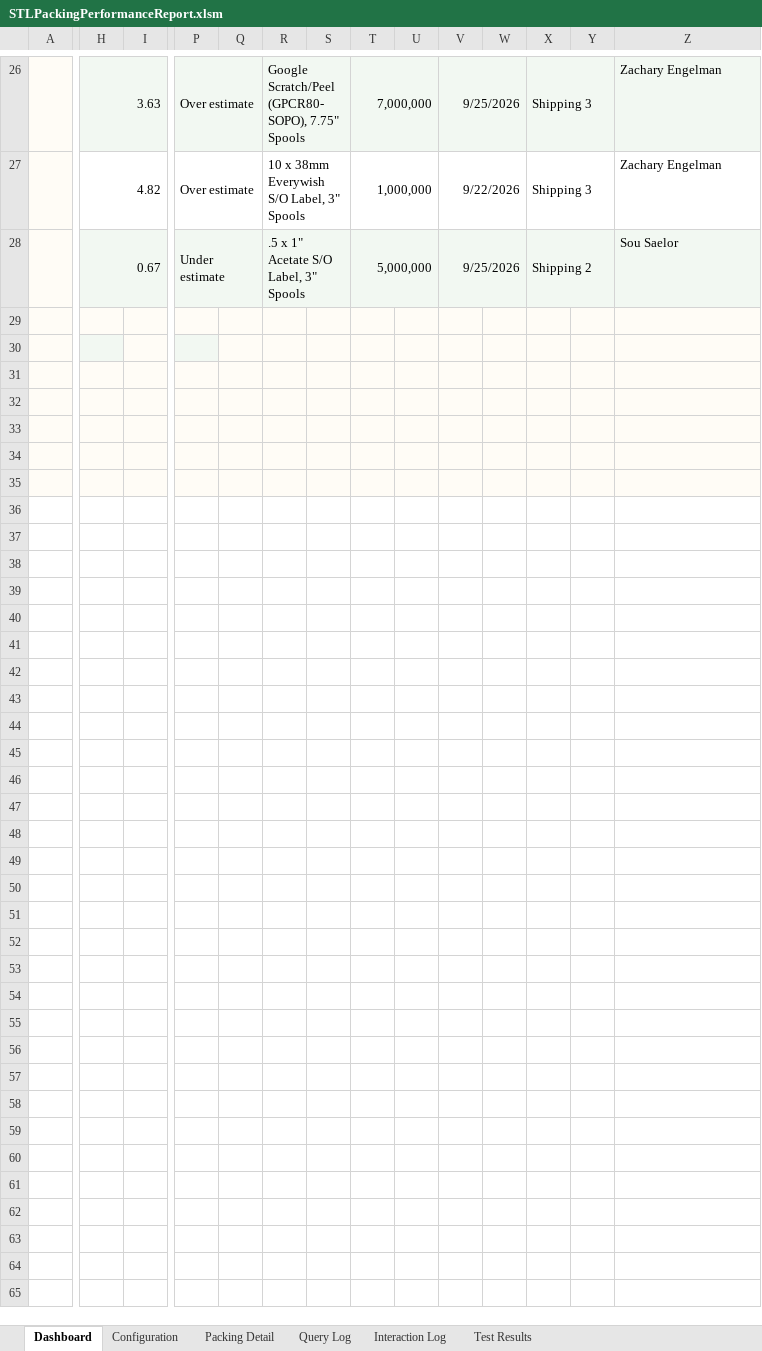
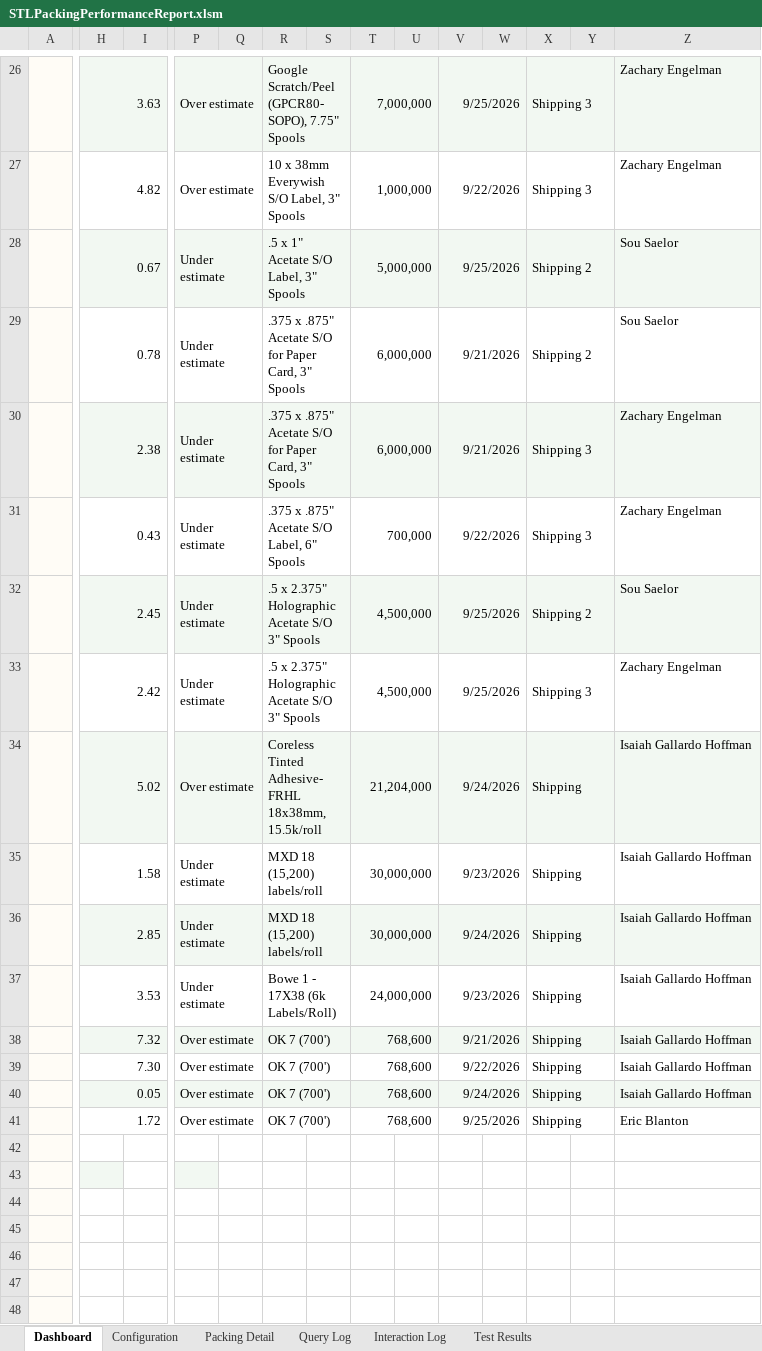
Before and after one commit to stl-dev-ops/stlpackingperformancereport, an Excel workbook: STLPackingPerformanceReport.xlsm, sheet Dashboard, drawn as a sheet; only a part is shown, gaps mark what is left out; values as stored, in another font and other column widths than the file's, no borders; charts and pictures and table styles not drawn; addresses are those after the commit; rows hold the shown columns only; the diff covers the shown part only; the diff names each change by its address in the sheet, - before the commit and + after, or states it on an @@ line.

Commit message:
Embed packing SQL and make dashboard detail grid adaptive

```diff
--- a/STLPackingPerformanceReport.xlsm (sheet Dashboard)
+++ b/STLPackingPerformanceReport.xlsm (sheet Dashboard)
+row 29:  | 0.78 |  | Under estimate |  | .375 x .875" Acetate S/O for Paper Card, 3" Spools |  | 6,000,000 |  | 9/21/2026 |  | Shipping 2 |  | Sou Saelor
+row 30:  | 2.38 |  | Under estimate |  | .375 x .875" Acetate S/O for Paper Card, 3" Spools |  | 6,000,000 |  | 9/21/2026 |  | Shipping 3 |  | Zachary Engelman
+row 31:  | 0.43 |  | Under estimate |  | .375 x .875" Acetate S/O Label, 6" Spools |  | 700,000 |  | 9/22/2026 |  | Shipping 3 |  | Zachary Engelman
+row 32:  | 2.45 |  | Under estimate |  | .5 x 2.375" Holographic Acetate S/O 3" Spools |  | 4,500,000 |  | 9/25/2026 |  | Shipping 2 |  | Sou Saelor
+row 33:  | 2.42 |  | Under estimate |  | .5 x 2.375" Holographic Acetate S/O 3" Spools |  | 4,500,000 |  | 9/25/2026 |  | Shipping 3 |  | Zachary Engelman
+row 34:  | 5.02 |  | Over estimate |  | Coreless Tinted Adhesive- FRHL 18x38mm, 15.5k/roll |  | 21,204,000 |  | 9/24/2026 |  | Shipping |  | Isaiah Gallardo Hoffman
+row 35:  | 1.58 |  | Under estimate |  | MXD 18 (15,200) labels/roll |  | 30,000,000 |  | 9/23/2026 |  | Shipping |  | Isaiah Gallardo Hoffman
+row 36:  | 2.85 |  | Under estimate |  | MXD 18 (15,200) labels/roll |  | 30,000,000 |  | 9/24/2026 |  | Shipping |  | Isaiah Gallardo Hoffman
+row 37:  | 3.53 |  | Under estimate |  | Bowe 1 - 17X38 (6k Labels/Roll) |  | 24,000,000 |  | 9/23/2026 |  | Shipping |  | Isaiah Gallardo Hoffman
+row 38:  | 7.32 |  | Over estimate |  | OK 7 (700') |  | 768,600 |  | 9/21/2026 |  | Shipping |  | Isaiah Gallardo Hoffman
+row 39:  | 7.30 |  | Over estimate |  | OK 7 (700') |  | 768,600 |  | 9/22/2026 |  | Shipping |  | Isaiah Gallardo Hoffman
+row 40:  | 0.05 |  | Over estimate |  | OK 7 (700') |  | 768,600 |  | 9/24/2026 |  | Shipping |  | Isaiah Gallardo Hoffman
+row 41:  | 1.72 |  | Over estimate |  | OK 7 (700') |  | 768,600 |  | 9/25/2026 |  | Shipping |  | Eric Blanton
-H42:Z42 fill: #FFFCF6
+H42:Z42 fill: none
-I43 fill: #FFFCF6
+I43 fill: none
-Q43:Z43 fill: #FFFCF6
+Q43:Z43 fill: none
-H44:I44 fill: #FFFCF6
+H44:I44 fill: none
-P44:Z44 fill: #FFFCF6
+P44:Z44 fill: none
-H45:Z48 fill: #FFFCF6
+H45:Z48 fill: none
```
Also changed, not shown: cell formats elsewhere in this sheet, sheet Test Results, sheet Interaction Log, sheet Query Log, charts or pictures, 7 other files.
